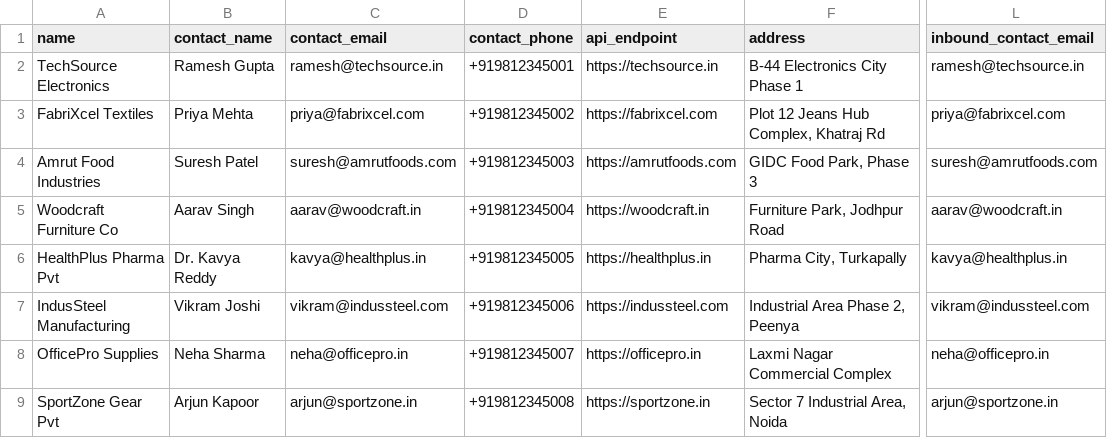
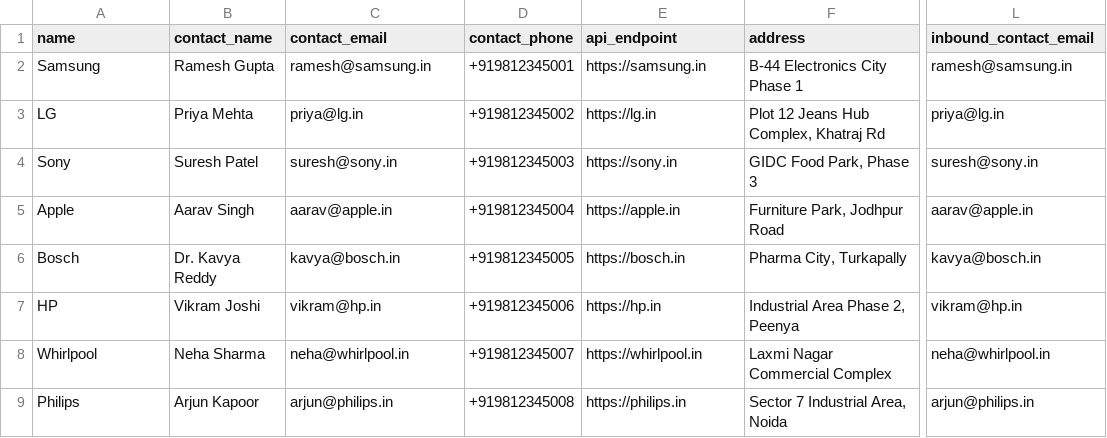
Before and after one commit to Jeel5/SCM, a CSV file: test-import-csvs/03_suppliers.csv, drawn as a sheet; only a part is shown, gaps mark what is left out; the diff covers the shown part only; the diff names each change by its address in the sheet, - before the commit and + after, or states it on an @@ line.

Commit message:
enhance: supplier handling in product imports and update README

```diff
--- a/test-import-csvs/03_suppliers.csv
+++ b/test-import-csvs/03_suppliers.csv
-A2 (name): TechSource Electronics
+A2 (name): Samsung
-C2 (contact_email): ramesh@techsource.in
+C2 (contact_email): ramesh@samsung.in
-E2 (api_endpoint): https://techsource.in
+E2 (api_endpoint): https://samsung.in
-L2 (inbound_contact_email): ramesh@techsource.in
+L2 (inbound_contact_email): ramesh@samsung.in
-A3 (name): FabriXcel Textiles
+A3 (name): LG
-C3 (contact_email): priya@fabrixcel.com
+C3 (contact_email): priya@lg.in
-E3 (api_endpoint): https://fabrixcel.com
+E3 (api_endpoint): https://lg.in
-L3 (inbound_contact_email): priya@fabrixcel.com
+L3 (inbound_contact_email): priya@lg.in
-A4 (name): Amrut Food Industries
+A4 (name): Sony
-C4 (contact_email): suresh@amrutfoods.com
+C4 (contact_email): suresh@sony.in
-E4 (api_endpoint): https://amrutfoods.com
+E4 (api_endpoint): https://sony.in
-L4 (inbound_contact_email): suresh@amrutfoods.com
+L4 (inbound_contact_email): suresh@sony.in
-A5 (name): Woodcraft Furniture Co
+A5 (name): Apple
-C5 (contact_email): aarav@woodcraft.in
+C5 (contact_email): aarav@apple.in
-E5 (api_endpoint): https://woodcraft.in
+E5 (api_endpoint): https://apple.in
-L5 (inbound_contact_email): aarav@woodcraft.in
+L5 (inbound_contact_email): aarav@apple.in
-A6 (name): HealthPlus Pharma Pvt
+A6 (name): Bosch
-C6 (contact_email): kavya@healthplus.in
+C6 (contact_email): kavya@bosch.in
-E6 (api_endpoint): https://healthplus.in
+E6 (api_endpoint): https://bosch.in
-L6 (inbound_contact_email): kavya@healthplus.in
+L6 (inbound_contact_email): kavya@bosch.in
-A7 (name): IndusSteel Manufacturing
+A7 (name): HP
-C7 (contact_email): vikram@indussteel.com
+C7 (contact_email): vikram@hp.in
-E7 (api_endpoint): https://indussteel.com
+E7 (api_endpoint): https://hp.in
-L7 (inbound_contact_email): vikram@indussteel.com
+L7 (inbound_contact_email): vikram@hp.in
-A8 (name): OfficePro Supplies
+A8 (name): Whirlpool
-C8 (contact_email): neha@officepro.in
+C8 (contact_email): neha@whirlpool.in
-E8 (api_endpoint): https://officepro.in
+E8 (api_endpoint): https://whirlpool.in
-L8 (inbound_contact_email): neha@officepro.in
+L8 (inbound_contact_email): neha@whirlpool.in
-A9 (name): SportZone Gear Pvt
+A9 (name): Philips
-C9 (contact_email): arjun@sportzone.in
+C9 (contact_email): arjun@philips.in
-E9 (api_endpoint): https://sportzone.in
+E9 (api_endpoint): https://philips.in
-L9 (inbound_contact_email): arjun@sportzone.in
+L9 (inbound_contact_email): arjun@philips.in
```
Also changed, not shown: 68 edited cells elsewhere in this file, 3 other files.
